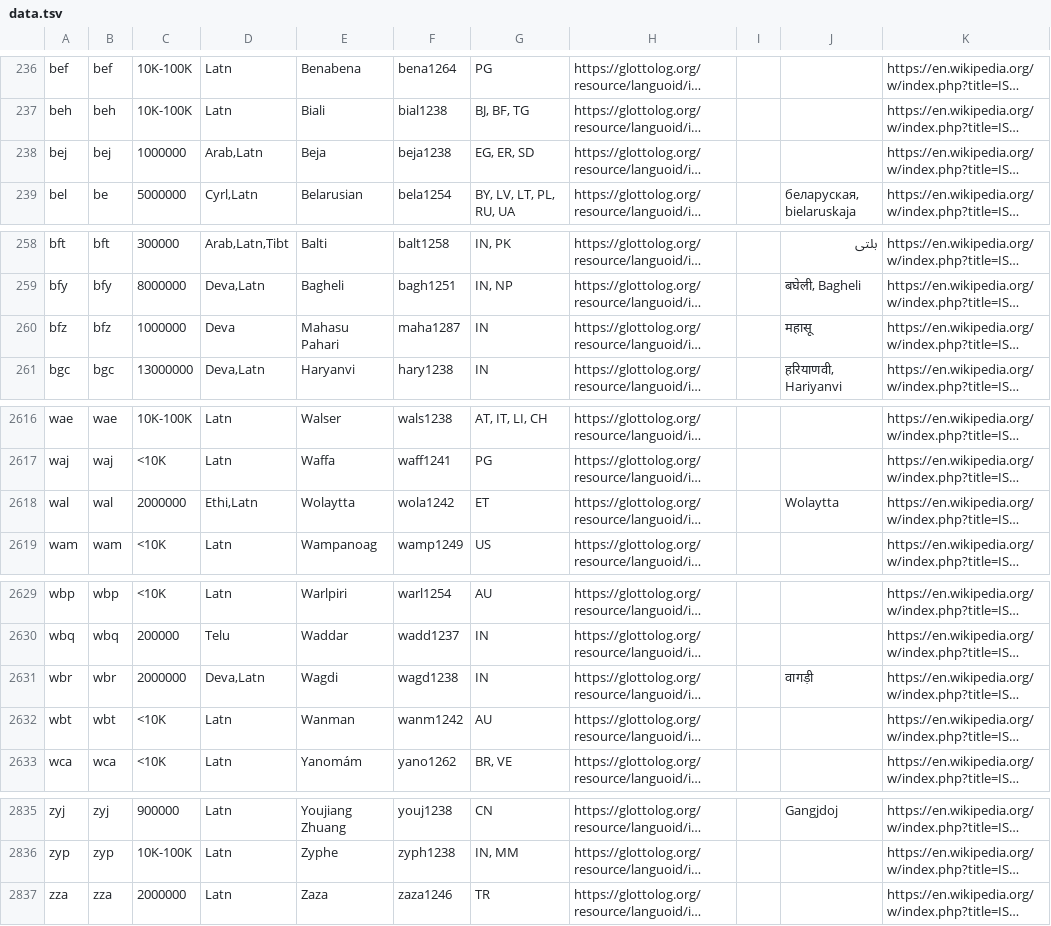
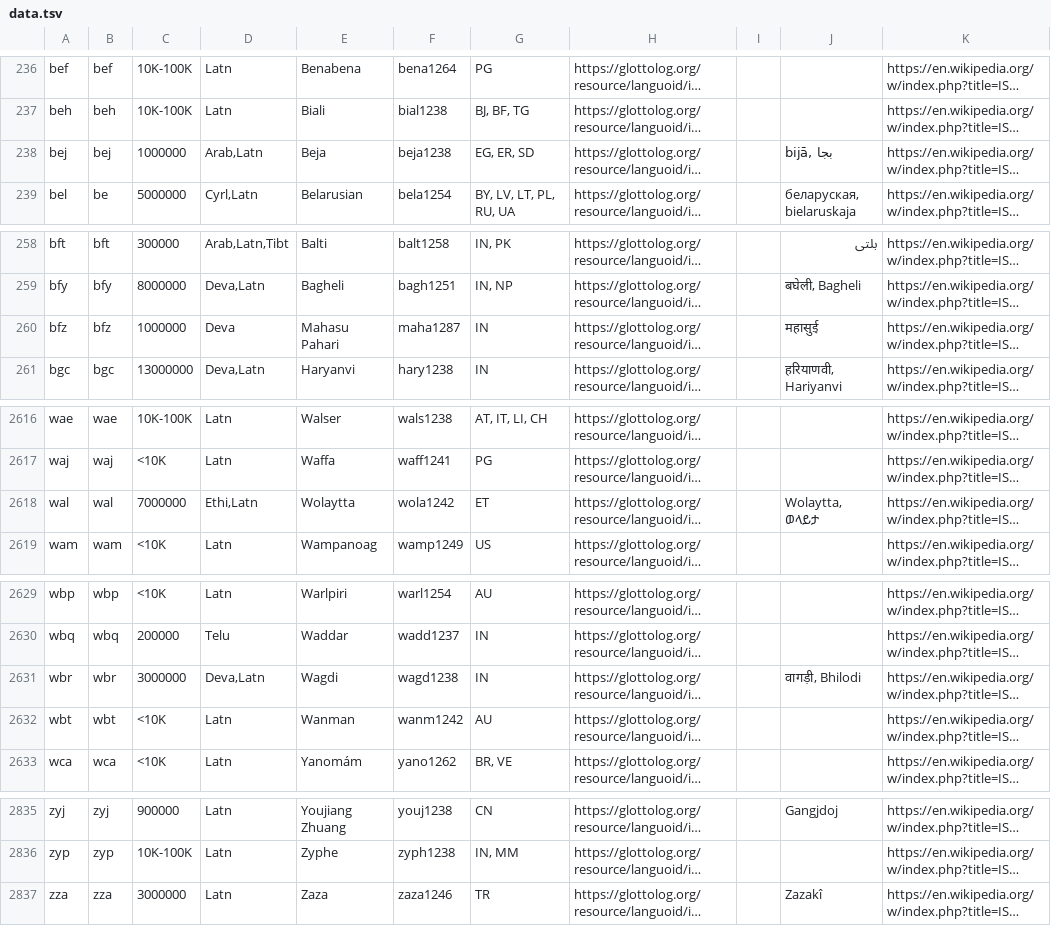
Before and after one commit to google-research/url-nlp, a TSV file: language_metadata/data.tsv, drawn as a sheet; only a part is shown, gaps mark what is left out; long unchanged cells end in …; the diff covers the shown part only; the diff names each change by its address in the sheet, - before the commit and + after, or states it on an @@ line.

Commit message:
Internal change
PiperOrigin-RevId: 541852254

```diff
--- a/language_metadata/data.tsv
+++ b/language_metadata/data.tsv
-J238: (empty)
+J238: bijā, بجا
-J260: महासू
+J260: महासुई
-C2618: 2000000
+C2618: 7000000
-J2618: Wolaytta
+J2618: Wolaytta, ወላይታ
-C2631: 2000000
+C2631: 3000000
-J2631: वागड़ी
+J2631: वागड़ी, Bhilodi
-C2837: 2000000
+C2837: 3000000
-J2837: (empty)
+J2837: Zazakî
```
Also changed, not shown: 33 edited cells elsewhere in this file.
